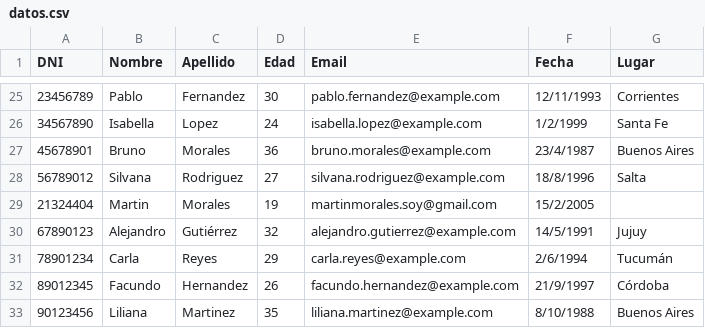
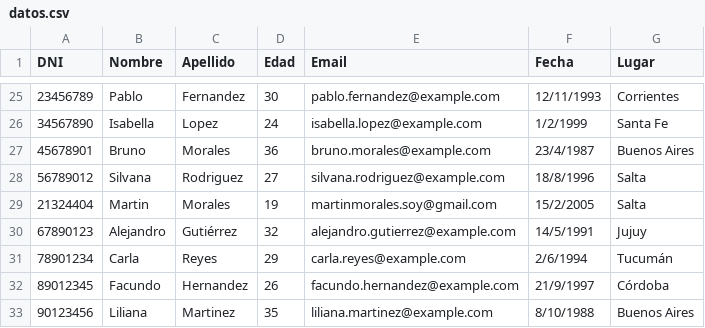
Before and after one commit to Ramzlas/Proyectos, a CSV file: 1/datos.csv, drawn as a sheet; only a part is shown, gaps mark what is left out.

Commit message:
Update datos.csv

```diff
--- a/1/datos.csv
+++ b/1/datos.csv
@@ -28,3 +28,3 @@ DNI,Nombre,Apellido,Edad,Email,Fecha,Lugar
 56789012,Silvana,Rodriguez,27,silvana.rodriguez@example.com,18/8/1996,Salta
-21324404,Martin,Morales,19,martinmorales.soy@gmail.com, 15/2/2005
+21324404,Martin,Morales,19,martinmorales.soy@gmail.com, 15/2/2005, Salta
 67890123,Alejandro,Gutiérrez,32,alejandro.gutierrez@example.com,14/5/1991,Jujuy
```
